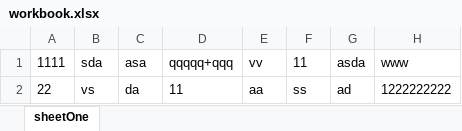
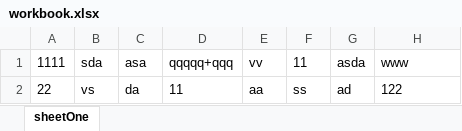
Before and after one commit to sergiogabC/ScriptsJs, an Excel workbook: createExcel/workbook.xlsx, sheet sheetOne, drawn as a sheet; values as stored, in another font and other column widths than the file's, no borders; the diff names each change by its address in the sheet, - before the commit and + after, or states it on an @@ line.

```diff
--- a/createExcel/workbook.xlsx (sheet sheetOne)
+++ b/createExcel/workbook.xlsx (sheet sheetOne)
-H2 (www): 1222222222
+H2 (www): 122
```
Also changed, not shown: 1 other file.
